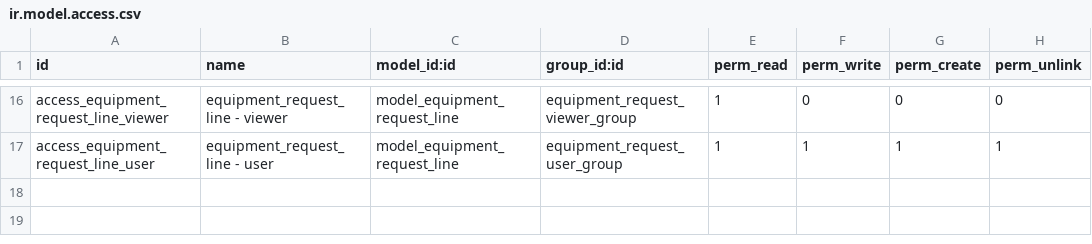
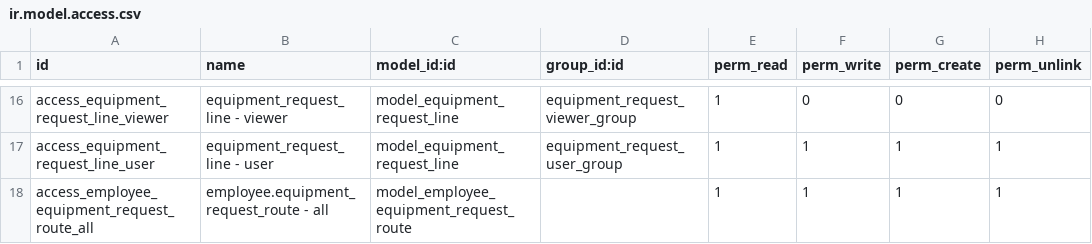
Before and after one commit to open-synergy/ssi-equipment-request, a CSV file: ssi_equipment_request/security/ir.model.access.csv, drawn as a sheet; only a part is shown, gaps mark what is left out.

Commit message:
[UPD] ssi_equipment_request
* Update major terkait mekanisme penyimpanan informasi route di employee

```diff
--- a/ssi_equipment_request/security/ir.model.access.csv
+++ b/ssi_equipment_request/security/ir.model.access.csv
@@ -17 +17,2 @@ access_equipment_request_line_viewer,equipment_request_line - viewer,model_equip
 access_equipment_request_line_user,equipment_request_line - user,model_equipment_request_line,equipment_request_user_group,1,1,1,1
+access_employee_equipment_request_route_all,employee.equipment_request_route - all,model_employee_equipment_request_route,,1,1,1,1
```
Also changed, not shown: 6 other files.
